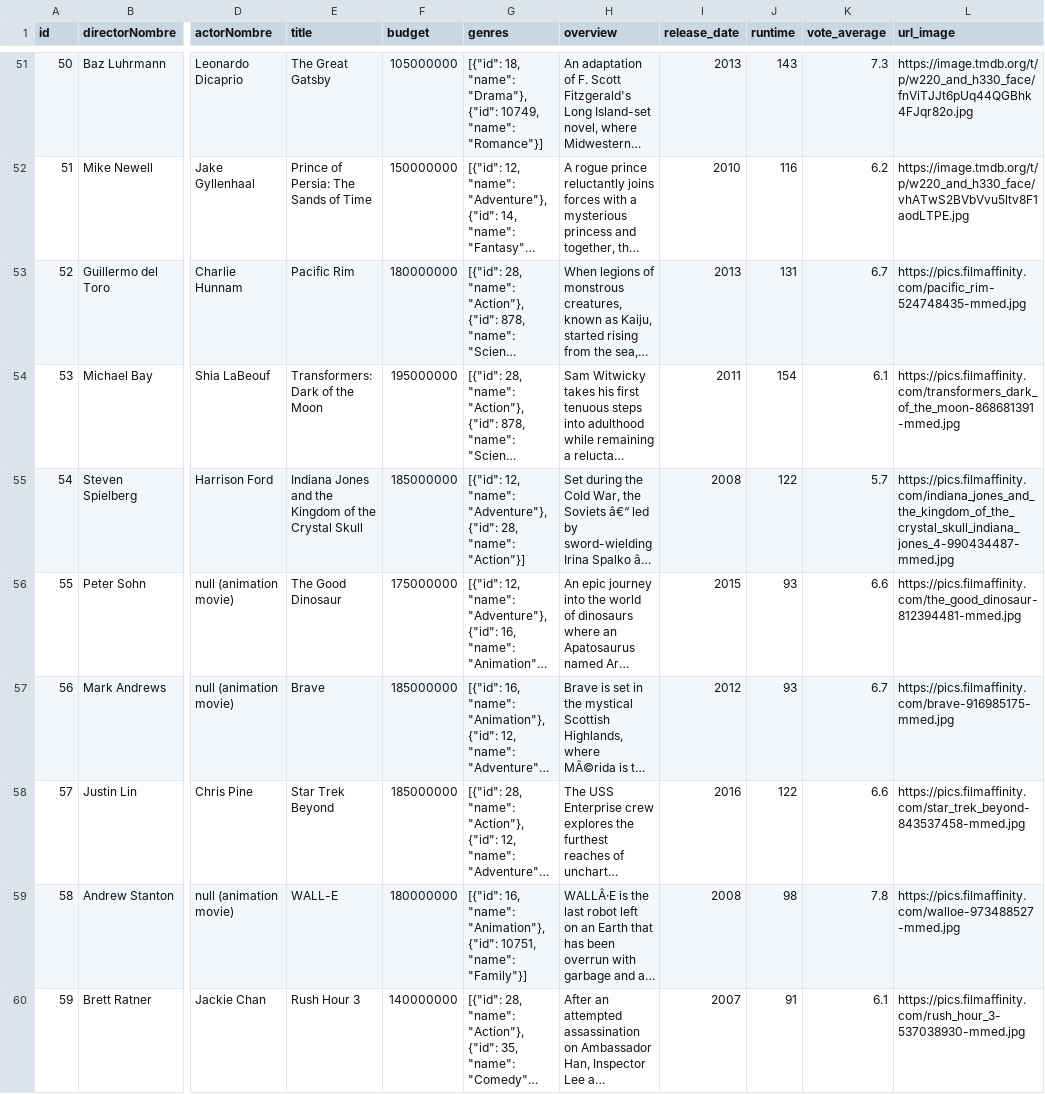
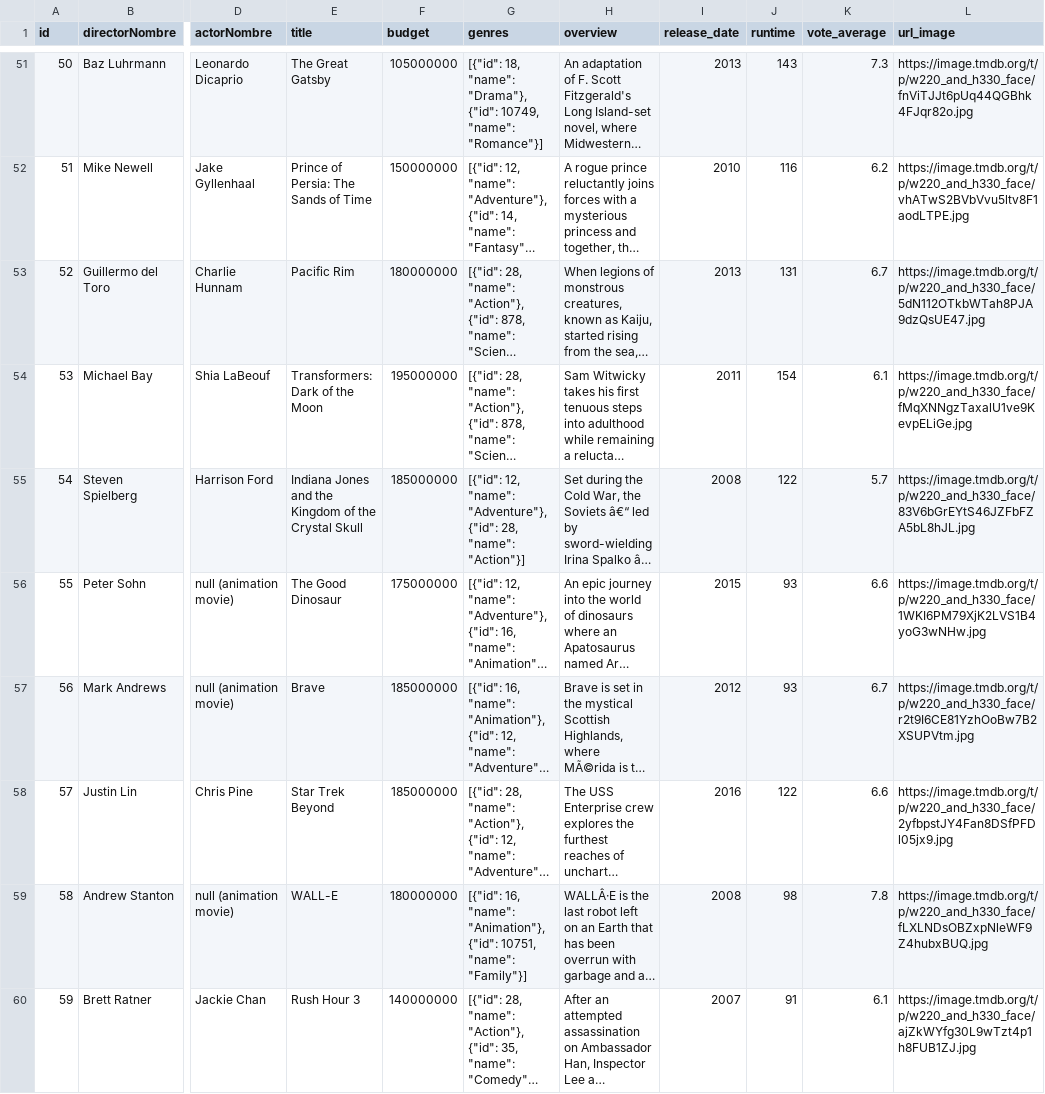
Before and after one commit to lseijp00/SISTBI, a CSV file: librosExcel/baseDatosPeliculas.csv, drawn as a sheet; only a part is shown, gaps mark what is left out; long unchanged cells end in …; the diff covers the shown part only; the diff names each change by its address in the sheet, - before the commit and + after, or states it on an @@ line.

Commit message:
Update baseDatosPeliculas.csv

```diff
--- a/librosExcel/baseDatosPeliculas.csv
+++ b/librosExcel/baseDatosPeliculas.csv
-L53 (url_image): https://pics.filmaffinity.com/pacific_rim-524748435-mmed.jpg
+L53 (url_image): https://image.tmdb.org/t/p/w220_and_h330_face/5dN112OTkbWTah8PJA9dzQsUE47.jpg
-L54 (url_image): https://pics.filmaffinity.com/transformers_dark_of_the_moon-868681391-mmed.jpg
+L54 (url_image): https://image.tmdb.org/t/p/w220_and_h330_face/fMqXNNgzTaxalU1ve9KevpELiGe.jpg
-L55 (url_image): https://pics.filmaffinity.com/indiana_jones_and_the_kingdom_of_the_crystal_skull_indiana_jones_4-990434487-mmed.jpg
+L55 (url_image): https://image.tmdb.org/t/p/w220_and_h330_face/83V6bGrEYtS46JZFbFZA5bL8hJL.jpg
-L56 (url_image): https://pics.filmaffinity.com/the_good_dinosaur-812394481-mmed.jpg
+L56 (url_image): https://image.tmdb.org/t/p/w220_and_h330_face/1WKI6PM79XjK2LVS1B4yoG3wNHw.jpg
-L57 (url_image): https://pics.filmaffinity.com/brave-916985175-mmed.jpg
+L57 (url_image): https://image.tmdb.org/t/p/w220_and_h330_face/r2t9I6CE81YzhOoBw7B2XSUPVtm.jpg
-L58 (url_image): https://pics.filmaffinity.com/star_trek_beyond-843537458-mmed.jpg
+L58 (url_image): https://image.tmdb.org/t/p/w220_and_h330_face/2yfbpstJY4Fan8DSfPFDl05jx9.jpg
-L59 (url_image): https://pics.filmaffinity.com/walloe-973488527-mmed.jpg
+L59 (url_image): https://image.tmdb.org/t/p/w220_and_h330_face/fLXLNDsOBZxpNleWF9Z4hubxBUQ.jpg
-L60 (url_image): https://pics.filmaffinity.com/rush_hour_3-537038930-mmed.jpg
+L60 (url_image): https://image.tmdb.org/t/p/w220_and_h330_face/ajZkWYfg30L9wTzt4p1h8FUB1ZJ.jpg
```
Also changed, not shown: 7 edited cells elsewhere in this file.
